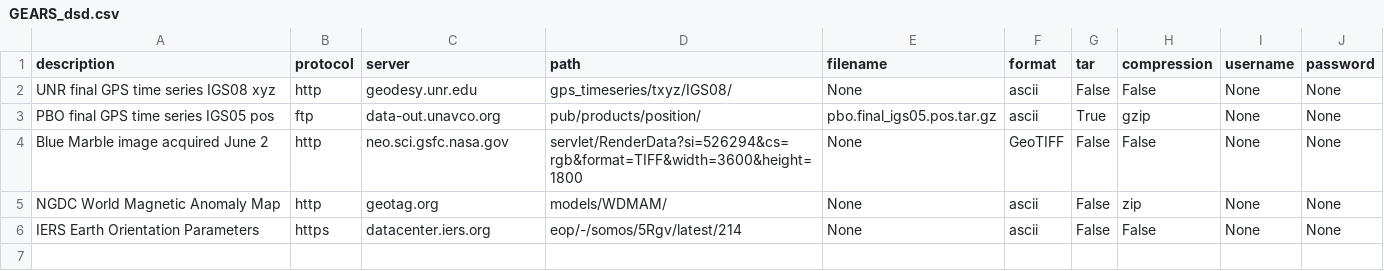
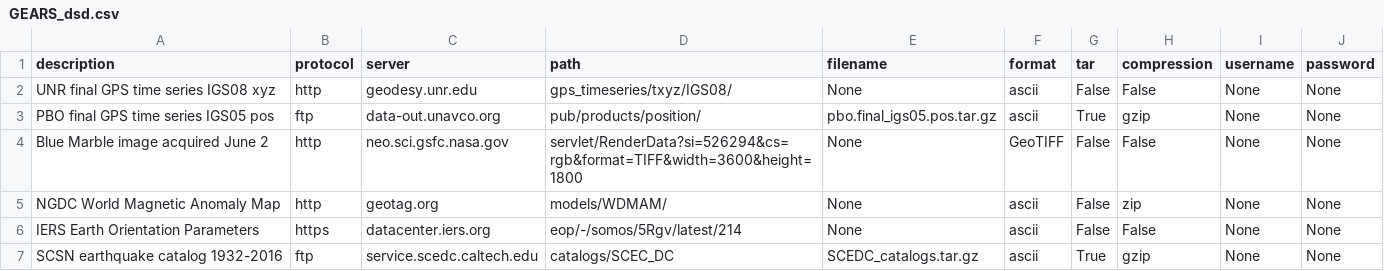
Before and after one commit to rabgc/GEARS_dsd, a CSV file: GEARS_dsd.csv, drawn as a sheet.

Commit message:
Added SCSN data file

```diff
--- a/GEARS_dsd.csv
+++ b/GEARS_dsd.csv
@@ -6 +6,2 @@ NGDC World Magnetic Anomaly Map, http,geotag.org,models/WDMAM/,None,ascii,False,
 IERS Earth Orientation Parameters,https,datacenter.iers.org,eop/-/somos/5Rgv/latest/214,None,ascii,False,False,None,None
+SCSN earthquake catalog 1932-2016,ftp,service.scedc.caltech.edu,catalogs/SCEC_DC,SCEDC_catalogs.tar.gz,ascii,True,gzip,None,None
```
